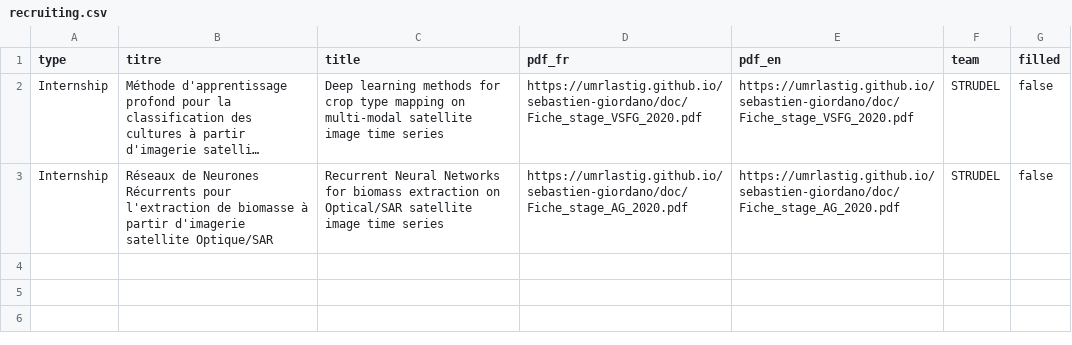
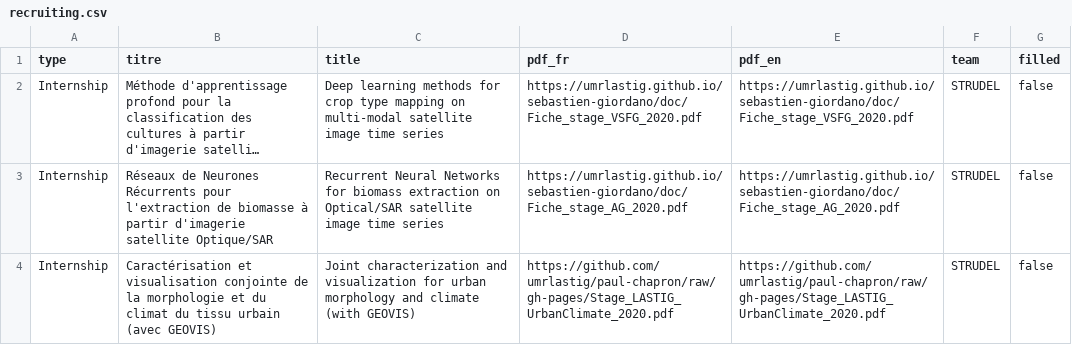
Before and after one commit to umrlastig/lastig_data, a CSV file: recruiting.csv, drawn as a sheet; long unchanged cells end in …; the diff names each change by its address in the sheet, - before the commit and + after, or states it on an @@ line.

Commit message:
Update recruiting
+stage strudel/geovis: urban climate analysis

```diff
--- a/recruiting.csv
+++ b/recruiting.csv
+row 4: Internship | Caractérisation et visualisation conjointe de la morphologie et du climat du tissu urbain (avec GEOVIS) | Joint characterization and visualization for urban morphology and climate (with GEOVIS) | https://github.com/umrlastig/paul-chapron/raw/gh-pages/Stage_LASTIG_UrbanClimate_2020.pdf | https://github.com/umrlastig/paul-chapron/raw/gh-pages/Stage_LASTIG_UrbanClimate_2020.pdf | STRUDEL | false
```
